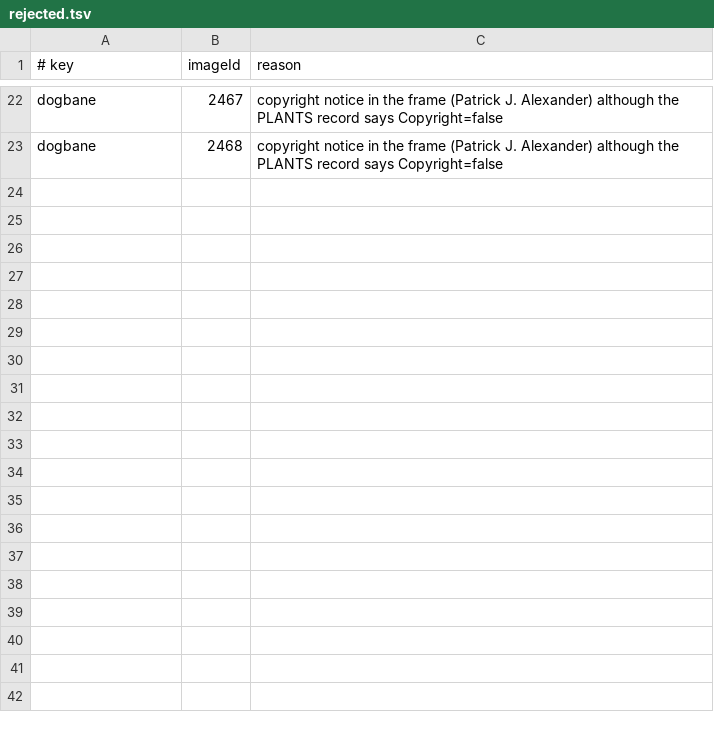
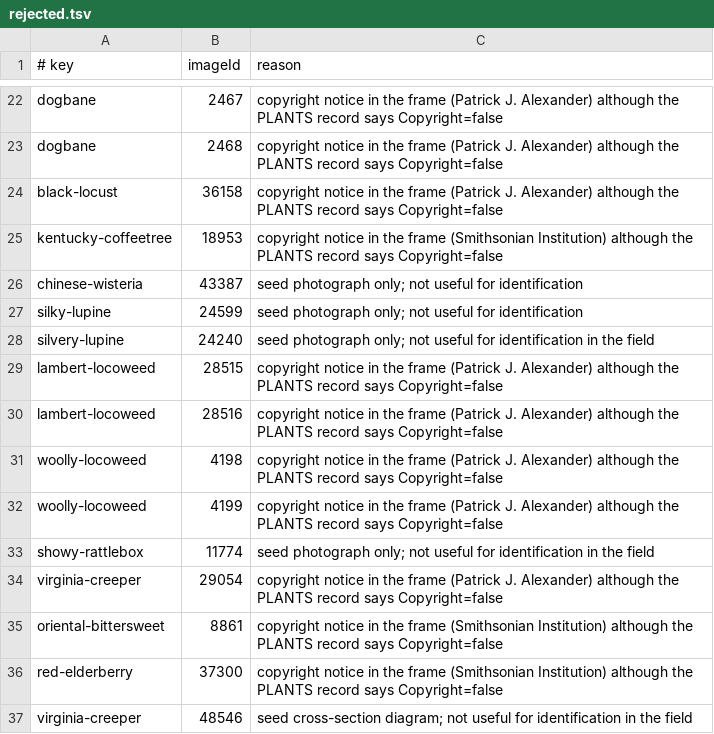
Before and after one commit to zgoettsc/GoettschePreppy, a TSV file: scripts/plants/rejected.tsv, drawn as a sheet; only a part is shown, gaps mark what is left out.

```diff
--- a/scripts/plants/rejected.tsv
+++ b/scripts/plants/rejected.tsv
@@ -23 +23,15 @@ dogbane	2467	copyright notice in the frame (Patrick J. Alexander) although the P
 dogbane	2468	copyright notice in the frame (Patrick J. Alexander) although the PLANTS record says Copyright=false
+black-locust	36158	copyright notice in the frame (Patrick J. Alexander) although the PLANTS record says Copyright=false
+kentucky-coffeetree	18953	copyright notice in the frame (Smithsonian Institution) although the PLANTS record says Copyright=false
+chinese-wisteria	43387	seed photograph only; not useful for identification
+silky-lupine	24599	seed photograph only; not useful for identification
+silvery-lupine	24240	seed photograph only; not useful for identification in the field
+lambert-locoweed	28515	copyright notice in the frame (Patrick J. Alexander) although the PLANTS record says Copyright=false
+lambert-locoweed	28516	copyright notice in the frame (Patrick J. Alexander) although the PLANTS record says Copyright=false
+woolly-locoweed	4198	copyright notice in the frame (Patrick J. Alexander) although the PLANTS record says Copyright=false
+woolly-locoweed	4199	copyright notice in the frame (Patrick J. Alexander) although the PLANTS record says Copyright=false
+showy-rattlebox	11774	seed photograph only; not useful for identification in the field
+virginia-creeper	29054	copyright notice in the frame (Patrick J. Alexander) although the PLANTS record says Copyright=false
+oriental-bittersweet	8861	copyright notice in the frame (Smithsonian Institution) although the PLANTS record says Copyright=false
+red-elderberry	37300	copyright notice in the frame (Smithsonian Institution) although the PLANTS record says Copyright=false
+virginia-creeper	48546	seed cross-section diagram; not useful for identification in the field
```
Also changed, not shown: scripts/plants/selections.tsv, 3 other files.
